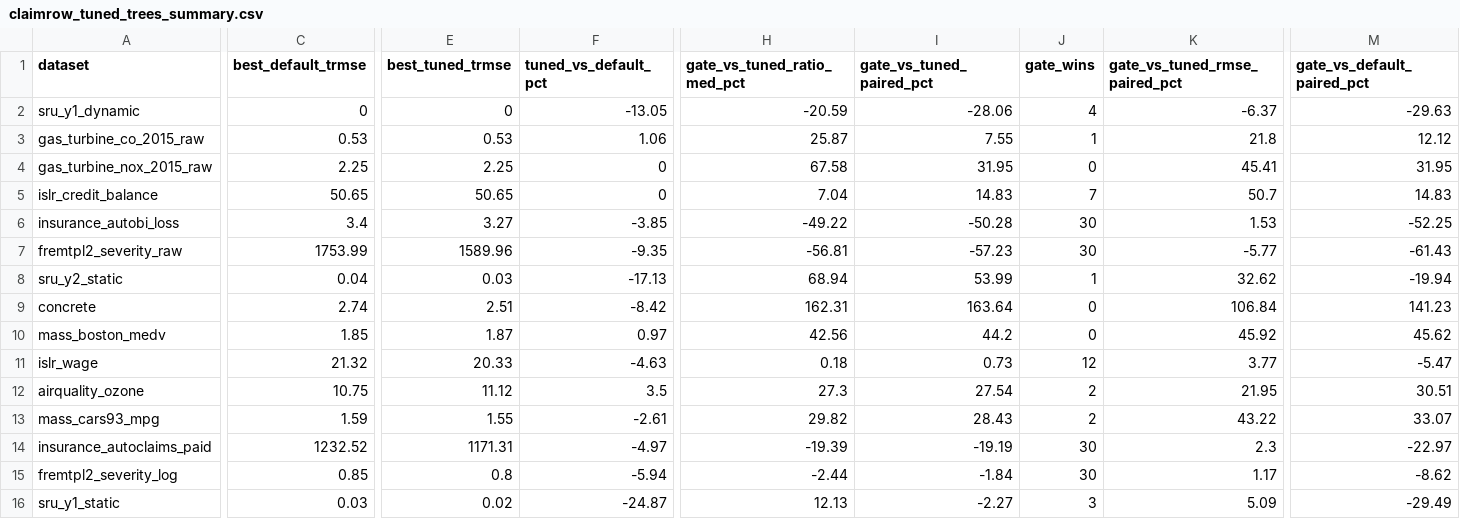
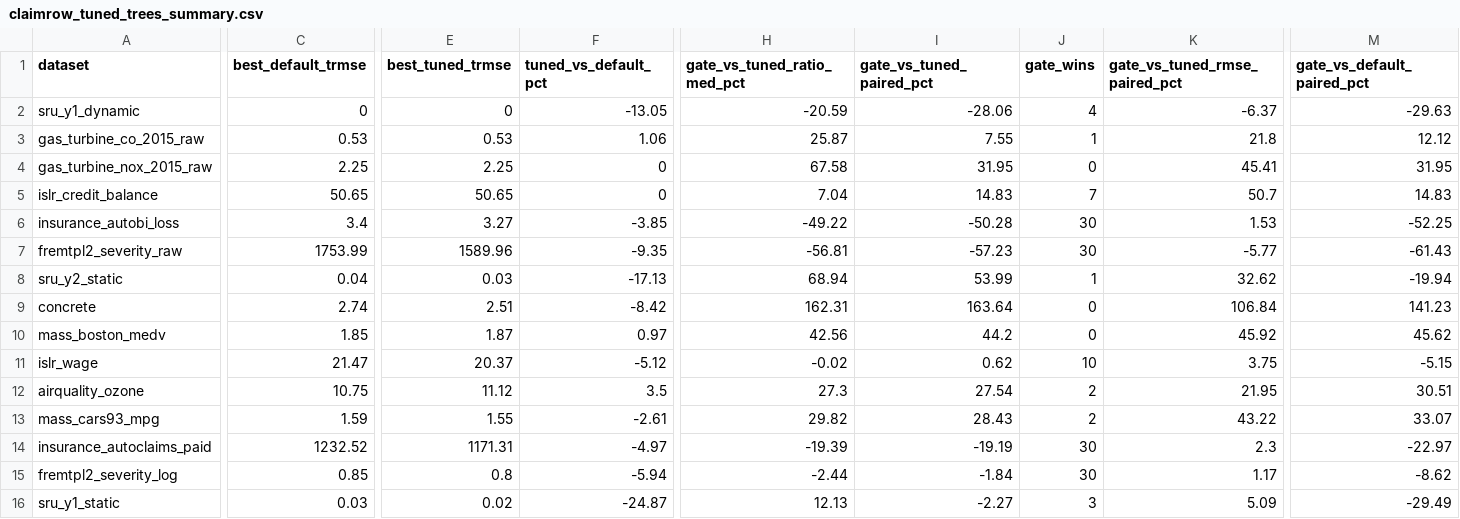
Before and after one commit to SZabolotnii/Ku-GMDH-WeakMoment-code-supplement, a CSV file: paper-4-weak-moment-gmdh/results/claimrow_tuned_trees_summary.csv, drawn as a sheet; only a part is shown, gaps mark what is left out; the diff names each change by its address in the sheet, - before the commit and + after, or states it on an @@ line.

```diff
--- a/paper-4-weak-moment-gmdh/results/claimrow_tuned_trees_summary.csv
+++ b/paper-4-weak-moment-gmdh/results/claimrow_tuned_trees_summary.csv
-C11 (best_default_trmse): 21.32
+C11 (best_default_trmse): 21.47
-E11 (best_tuned_trmse): 20.33
+E11 (best_tuned_trmse): 20.37
-F11 (tuned_vs_default_pct): -4.63
+F11 (tuned_vs_default_pct): -5.12
-H11 (gate_vs_tuned_ratio_med_pct): 0.18
+H11 (gate_vs_tuned_ratio_med_pct): -0.02
-I11 (gate_vs_tuned_paired_pct): 0.73
+I11 (gate_vs_tuned_paired_pct): 0.62
-J11 (gate_wins): 12
+J11 (gate_wins): 10
-K11 (gate_vs_tuned_rmse_paired_pct): 3.77
+K11 (gate_vs_tuned_rmse_paired_pct): 3.75
-M11 (gate_vs_default_paired_pct): -5.47
+M11 (gate_vs_default_paired_pct): -5.15
```
Also changed, not shown: paper-4-weak-moment-gmdh/latex/tables/tables_manifest.csv, paper-4-weak-moment-gmdh/results/claimrow_candidate_pool.csv, 20 other files.
